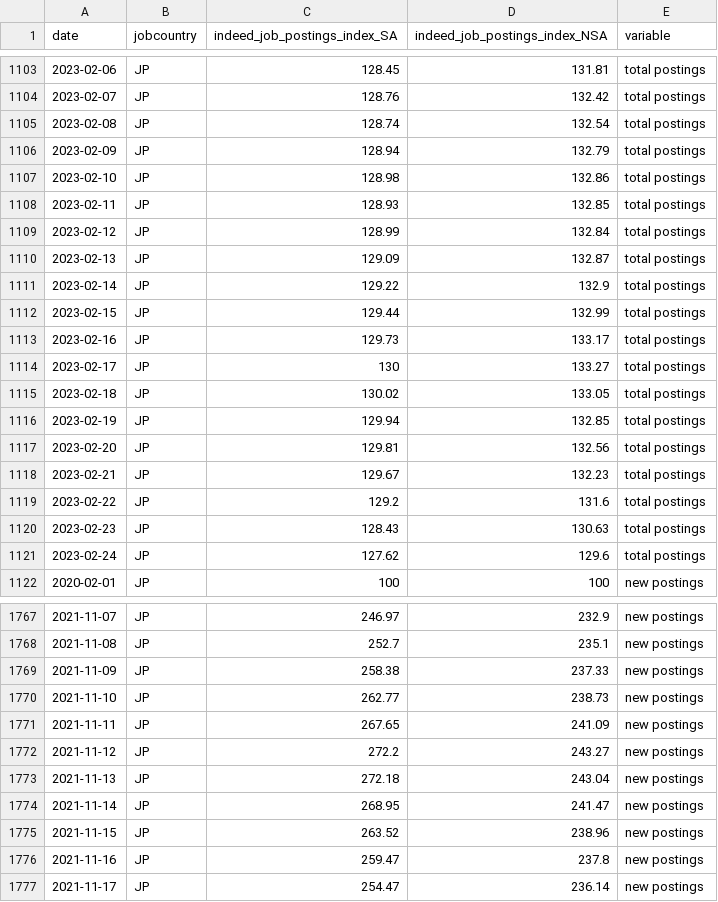
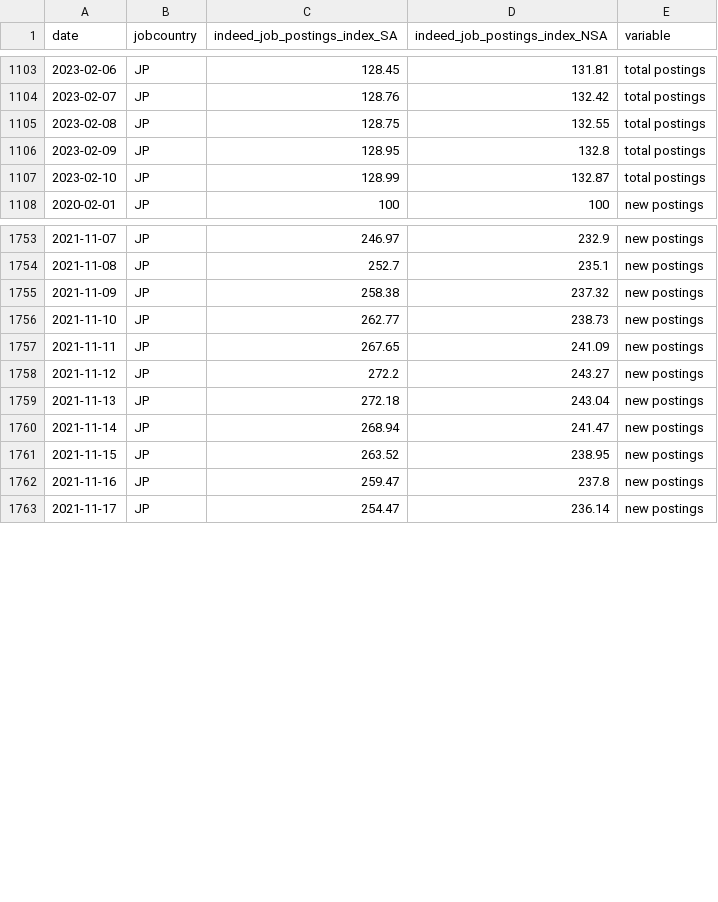
Before and after one commit to hiring-lab/job_postings_tracker, a CSV file: JP/aggregate_job_postings_JP.csv, drawn as a sheet; only a part is shown, gaps mark what is left out; the diff covers the shown part only.

```diff
--- a/JP/aggregate_job_postings_JP.csv
+++ b/JP/aggregate_job_postings_JP.csv
@@ -1104,19 +1104,5 @@ date,jobcountry,indeed_job_postings_index_SA,indeed_job_postings_index_NSA,varia
 2023-02-07,JP,128.76,132.42,total postings
-2023-02-08,JP,128.74,132.54,total postings
-2023-02-09,JP,128.94,132.79,total postings
-2023-02-10,JP,128.98,132.86,total postings
-2023-02-11,JP,128.93,132.85,total postings
-2023-02-12,JP,128.99,132.84,total postings
-2023-02-13,JP,129.09,132.87,total postings
-2023-02-14,JP,129.22,132.9,total postings
-2023-02-15,JP,129.44,132.99,total postings
-2023-02-16,JP,129.73,133.17,total postings
-2023-02-17,JP,130,133.27,total postings
-2023-02-18,JP,130.02,133.05,total postings
-2023-02-19,JP,129.94,132.85,total postings
-2023-02-20,JP,129.81,132.56,total postings
-2023-02-21,JP,129.67,132.23,total postings
-2023-02-22,JP,129.2,131.6,total postings
-2023-02-23,JP,128.43,130.63,total postings
-2023-02-24,JP,127.62,129.6,total postings
+2023-02-08,JP,128.75,132.55,total postings
+2023-02-09,JP,128.95,132.8,total postings
+2023-02-10,JP,128.99,132.87,total postings
 2020-02-01,JP,100,100,new postings
@@ -1768,3 +1754,3 @@ date,jobcountry,indeed_job_postings_index_SA,indeed_job_postings_index_NSA,varia
 2021-11-08,JP,252.7,235.1,new postings
-2021-11-09,JP,258.38,237.33,new postings
+2021-11-09,JP,258.38,237.32,new postings
 2021-11-10,JP,262.77,238.73,new postings
@@ -1773,4 +1759,4 @@ date,jobcountry,indeed_job_postings_index_SA,indeed_job_postings_index_NSA,varia
 2021-11-13,JP,272.18,243.04,new postings
-2021-11-14,JP,268.95,241.47,new postings
-2021-11-15,JP,263.52,238.96,new postings
+2021-11-14,JP,268.94,241.47,new postings
+2021-11-15,JP,263.52,238.95,new postings
 2021-11-16,JP,259.47,237.8,new postings
```
Also changed, not shown: 14 removed rows and 36 edited cells elsewhere in this file, CA/aggregate_job_postings_CA.csv, DE/aggregate_job_postings_DE.csv, 17 other files.
